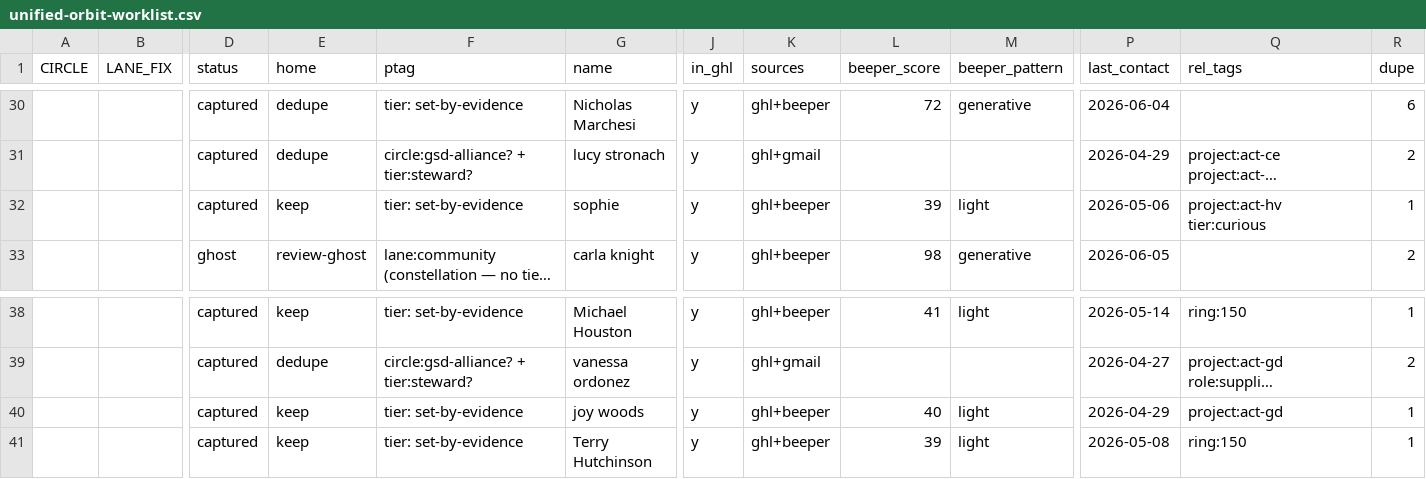
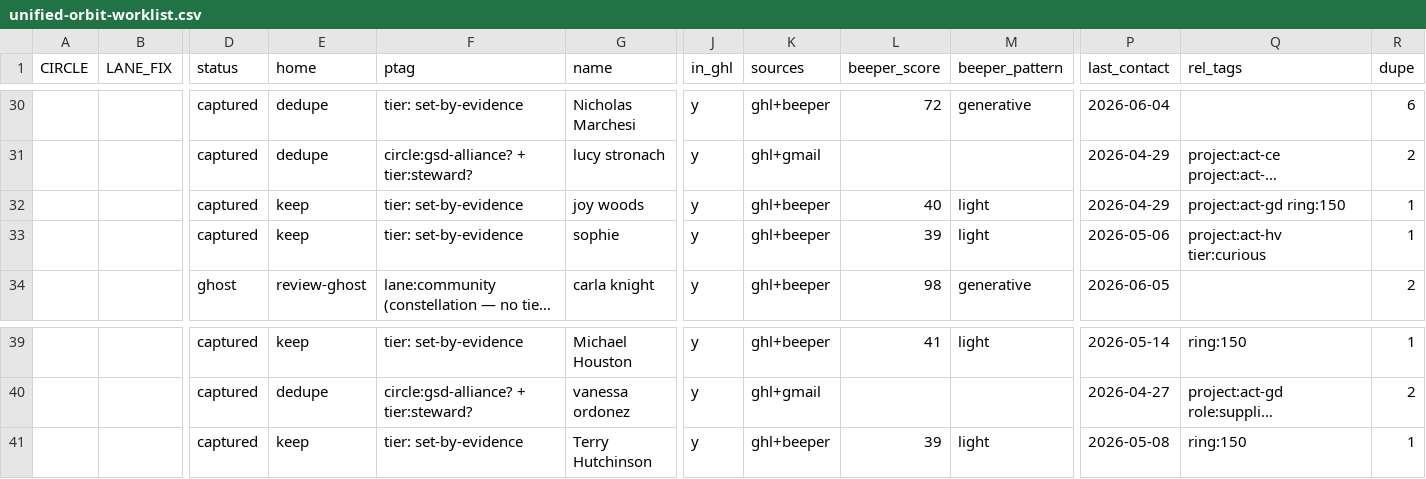
Before and after one commit to Acurioustractor/act-global-infrastructure, a CSV file: thoughts/shared/unified-orbit-worklist.csv, drawn as a sheet; only a part is shown, gaps mark what is left out; long unchanged cells end in …; removed rows and columns are numbered as before the commit, all else as after; rows hold the shown columns only; the diff names each change by its address in the sheet, - before the commit and + after, or states it on an @@ line.

Commit message:
feat(the-field): joy woods ring:150 to live GHL — and her identity lands (Safeguarding Consultant, Contained Tour)
Aligner couldn't match her (no email either side); resolved live by name —
single GHL match mDFpvRJHylVCabkQrM2Y. Tag added (response-verified), mirror
updated, worklist regenerated. GHL custom fields identify her: Safeguarding
Consultant, [Supporter, Warm, Safeguarding, Contained Tour], LinkedIn Comment
Import — 'you said you'd call' now has its context. Undo logged.

Plan: 2026-06-03-act-network-circle-action-stages

```diff
--- a/thoughts/shared/unified-orbit-worklist.csv
+++ b/thoughts/shared/unified-orbit-worklist.csv
+row 32:  |  | captured | keep | tier: set-by-evidence | joy woods | y | ghl+beeper | 40 | light | 2026-04-29 | project:act-gd ring:150 | 1
-row 40:  |  | captured | keep | tier: set-by-evidence | joy woods | y | ghl+beeper | 40 | light | 2026-04-29 | project:act-gd | 1
```
Also changed, not shown: 3 other files.
